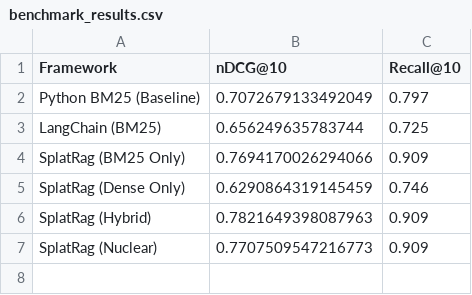
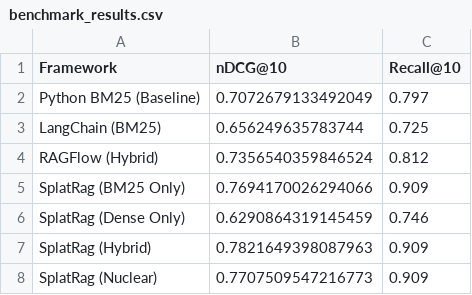
Before and after one commit to Ruffian-L/SplatRagBench, a CSV file: benchmark_results.csv, drawn as a sheet.

Commit message:
Update README with benchmark history and add missing dependencies

```diff
--- a/benchmark_results.csv
+++ b/benchmark_results.csv
@@ -3,2 +3,3 @@ Python BM25 (Baseline),0.7072679133492049,0.797
 LangChain (BM25),0.656249635783744,0.725
+RAGFlow (Hybrid),0.7356540359846524,0.812
 SplatRag (BM25 Only),0.7694170026294066,0.909
```
Also changed, not shown: 4 other files.
